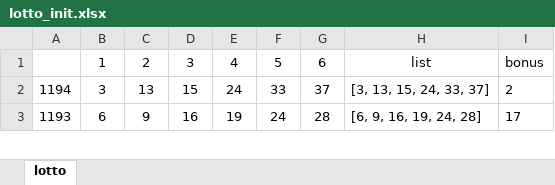
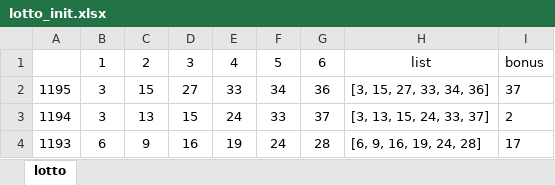
Before and after one commit to moljin/Basics_0.2.0, an Excel workbook: app/media/default/lotto_init.xlsx, sheet lotto, drawn as a sheet; only a part is shown; values as stored, in another font and other column widths than the file's, no borders; the diff names each change by its address in the sheet, - before the commit and + after, or states it on an @@ line.

```diff
--- a/app/media/default/lotto_init.xlsx (sheet lotto)
+++ b/app/media/default/lotto_init.xlsx (sheet lotto)
+row 2: 1195 | 3 | 15 | 27 | 33 | 34 | 36 | [3, 15, 27, 33, 34, 36] | 37
```
Also changed, not shown: 4 other files.
